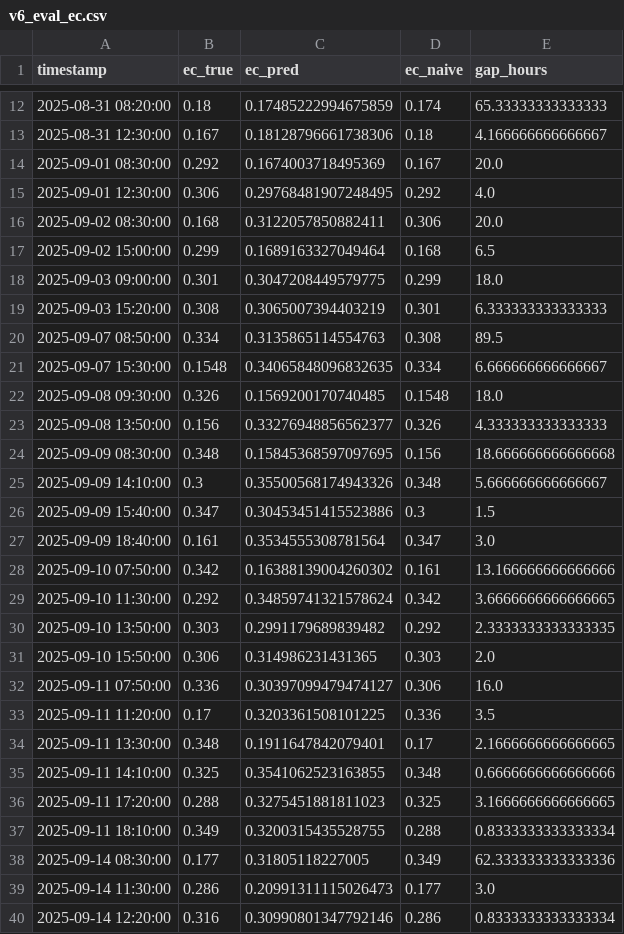
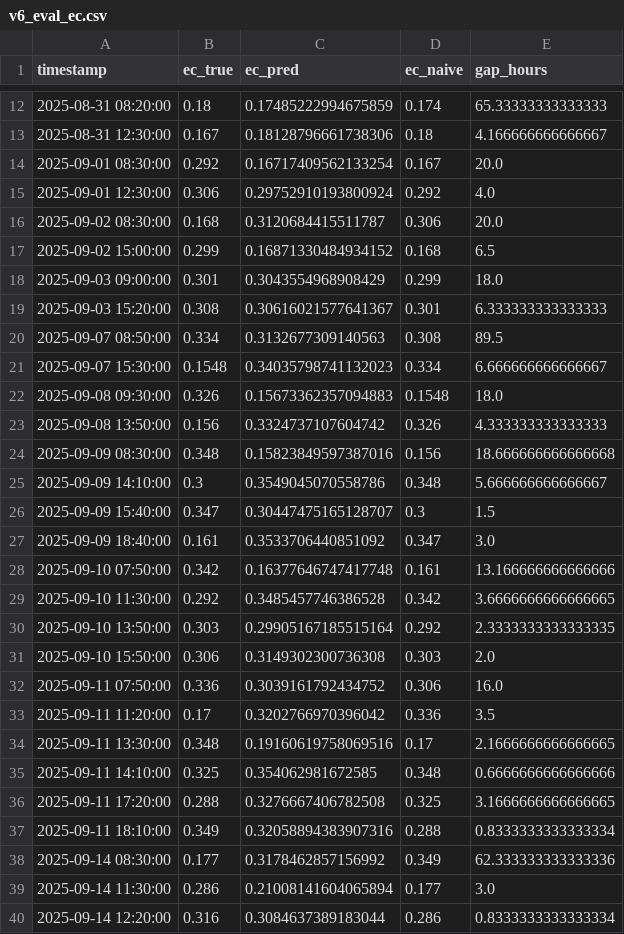
Before and after one commit to EliyahuEden/Predictive_Modeling_Of_Rootzone_Variables_Using_Greenhouse_Data, a CSV file: scripts/exports/v6_eval_ec.csv, drawn as a sheet; only a part is shown, gaps mark what is left out; the diff covers the shown part only.

Commit message:
Add V7 notebooks/data and reorganize plots
Add Continuous_Rootzone_V7 notebooks and a grid-search heatmap, add raw climate Excel, and move presentation HTML. Reorganize plot outputs into plots/micro climate results (including new open_meteo_validation.png), remove ph_model_result_plots.zip and recursive_10min_ec_ph_workflow.md, and update several CSV exports under scripts/exports.

```diff
--- a/scripts/exports/v6_eval_ec.csv
+++ b/scripts/exports/v6_eval_ec.csv
@@ -13,28 +13,28 @@ timestamp,ec_true,ec_pred,ec_naive,gap_hours
 2025-08-31 12:30:00,0.167,0.18128796661738306,0.18,4.166666666666667
-2025-09-01 08:30:00,0.292,0.1674003718495369,0.167,20.0
-2025-09-01 12:30:00,0.306,0.29768481907248495,0.292,4.0
-2025-09-02 08:30:00,0.168,0.3122057850882411,0.306,20.0
-2025-09-02 15:00:00,0.299,0.1689163327049464,0.168,6.5
-2025-09-03 09:00:00,0.301,0.3047208449579775,0.299,18.0
-2025-09-03 15:20:00,0.308,0.3065007394403219,0.301,6.333333333333333
-2025-09-07 08:50:00,0.334,0.3135865114554763,0.308,89.5
-2025-09-07 15:30:00,0.1548,0.34065848096832635,0.334,6.666666666666667
-2025-09-08 09:30:00,0.326,0.1569200170740485,0.1548,18.0
-2025-09-08 13:50:00,0.156,0.33276948856562377,0.326,4.333333333333333
-2025-09-09 08:30:00,0.348,0.15845368597097695,0.156,18.666666666666668
-2025-09-09 14:10:00,0.3,0.35500568174943326,0.348,5.666666666666667
-2025-09-09 15:40:00,0.347,0.30453451415523886,0.3,1.5
-2025-09-09 18:40:00,0.161,0.3534555308781564,0.347,3.0
-2025-09-10 07:50:00,0.342,0.16388139004260302,0.161,13.166666666666666
-2025-09-10 11:30:00,0.292,0.34859741321578624,0.342,3.6666666666666665
-2025-09-10 13:50:00,0.303,0.2991179689839482,0.292,2.3333333333333335
-2025-09-10 15:50:00,0.306,0.314986231431365,0.303,2.0
-2025-09-11 07:50:00,0.336,0.30397099479474127,0.306,16.0
-2025-09-11 11:20:00,0.17,0.3203361508101225,0.336,3.5
-2025-09-11 13:30:00,0.348,0.1911647842079401,0.17,2.1666666666666665
-2025-09-11 14:10:00,0.325,0.3541062523163855,0.348,0.6666666666666666
-2025-09-11 17:20:00,0.288,0.3275451881811023,0.325,3.1666666666666665
-2025-09-11 18:10:00,0.349,0.3200315435528755,0.288,0.8333333333333334
-2025-09-14 08:30:00,0.177,0.31805118227005,0.349,62.333333333333336
-2025-09-14 11:30:00,0.286,0.20991311115026473,0.177,3.0
-2025-09-14 12:20:00,0.316,0.30990801347792146,0.286,0.8333333333333334
+2025-09-01 08:30:00,0.292,0.16717409562133254,0.167,20.0
+2025-09-01 12:30:00,0.306,0.29752910193800924,0.292,4.0
+2025-09-02 08:30:00,0.168,0.3120684415511787,0.306,20.0
+2025-09-02 15:00:00,0.299,0.16871330484934152,0.168,6.5
+2025-09-03 09:00:00,0.301,0.3043554968908429,0.299,18.0
+2025-09-03 15:20:00,0.308,0.30616021577641367,0.301,6.333333333333333
+2025-09-07 08:50:00,0.334,0.3132677309140563,0.308,89.5
+2025-09-07 15:30:00,0.1548,0.34035798741132023,0.334,6.666666666666667
+2025-09-08 09:30:00,0.326,0.15673362357094883,0.1548,18.0
+2025-09-08 13:50:00,0.156,0.3324737107604742,0.326,4.333333333333333
+2025-09-09 08:30:00,0.348,0.15823849597387016,0.156,18.666666666666668
+2025-09-09 14:10:00,0.3,0.3549045070558786,0.348,5.666666666666667
+2025-09-09 15:40:00,0.347,0.30447475165128707,0.3,1.5
+2025-09-09 18:40:00,0.161,0.3533706440851092,0.347,3.0
+2025-09-10 07:50:00,0.342,0.16377646747417748,0.161,13.166666666666666
+2025-09-10 11:30:00,0.292,0.3485457746386528,0.342,3.6666666666666665
+2025-09-10 13:50:00,0.303,0.29905167185515164,0.292,2.3333333333333335
+2025-09-10 15:50:00,0.306,0.3149302300736308,0.303,2.0
+2025-09-11 07:50:00,0.336,0.3039161792434752,0.306,16.0
+2025-09-11 11:20:00,0.17,0.3202766970396042,0.336,3.5
+2025-09-11 13:30:00,0.348,0.19160619758069516,0.17,2.1666666666666665
+2025-09-11 14:10:00,0.325,0.354062981672585,0.348,0.6666666666666666
+2025-09-11 17:20:00,0.288,0.3276667406782508,0.325,3.1666666666666665
+2025-09-11 18:10:00,0.349,0.32058894383907316,0.288,0.8333333333333334
+2025-09-14 08:30:00,0.177,0.3178462857156992,0.349,62.333333333333336
+2025-09-14 11:30:00,0.286,0.21008141604065894,0.177,3.0
+2025-09-14 12:20:00,0.316,0.3084637389183044,0.286,0.8333333333333334
```
Also changed, not shown: 30 edited cells elsewhere in this file, scripts/exports/v6_eval_ph.csv, scripts/exports/v6_fi_ec.csv, 28 other files.
